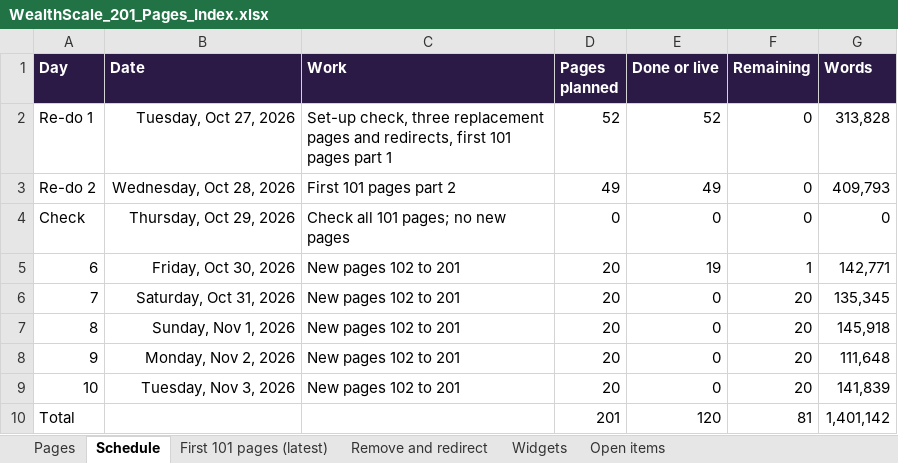
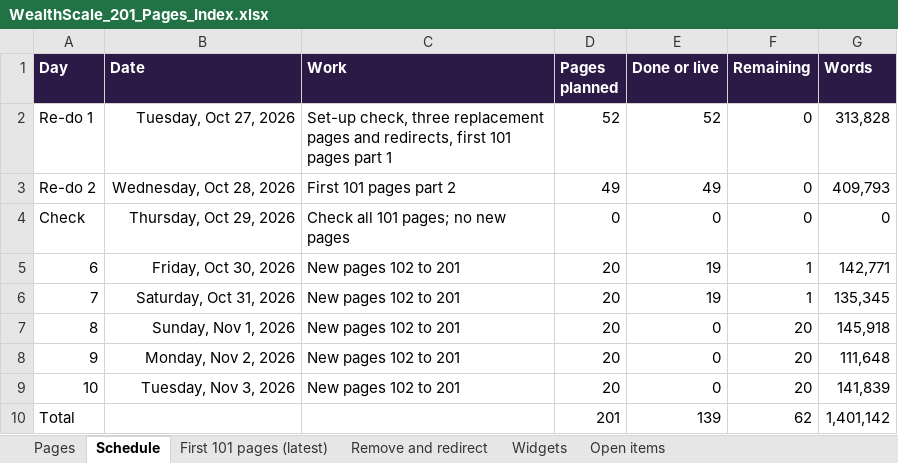
Before and after one commit to navneet-a11y/gondaliyacpa, an Excel workbook: wealthscale/WealthScale_201_Pages_Index.xlsx, sheet Schedule, drawn as a sheet; values as stored, in another font and other column widths than the file's, no borders; the diff names each change by its address in the sheet, - before the commit and + after, or states it on an @@ line.

```diff
--- a/wealthscale/WealthScale_201_Pages_Index.xlsx (sheet Schedule)
+++ b/wealthscale/WealthScale_201_Pages_Index.xlsx (sheet Schedule)
-E6 (Done or live): 0
+E6 (Done or live): 19
-F6 (Remaining): 20
+F6 (Remaining): 1
-E10 (Done or live): 120
+E10 (Done or live): 139
-F10 (Remaining): 81
+F10 (Remaining): 62
```
Also changed, not shown: sheet Pages, 2 other files.
